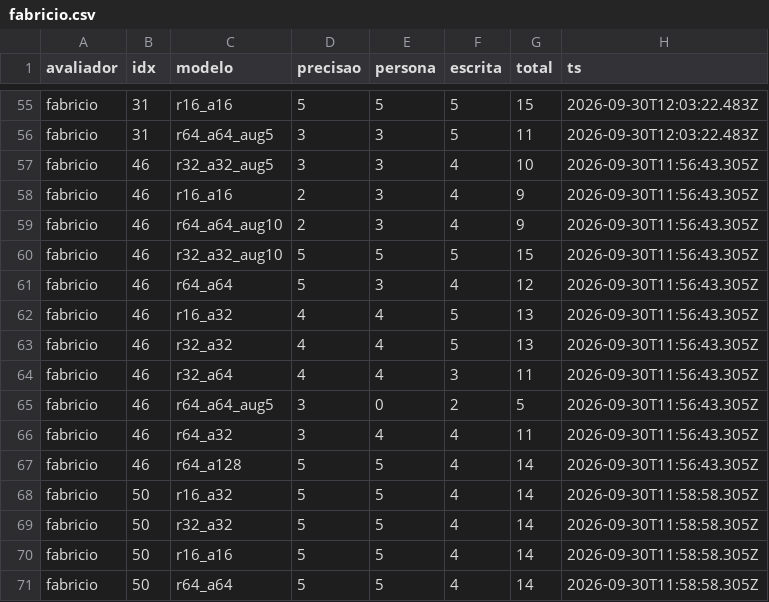
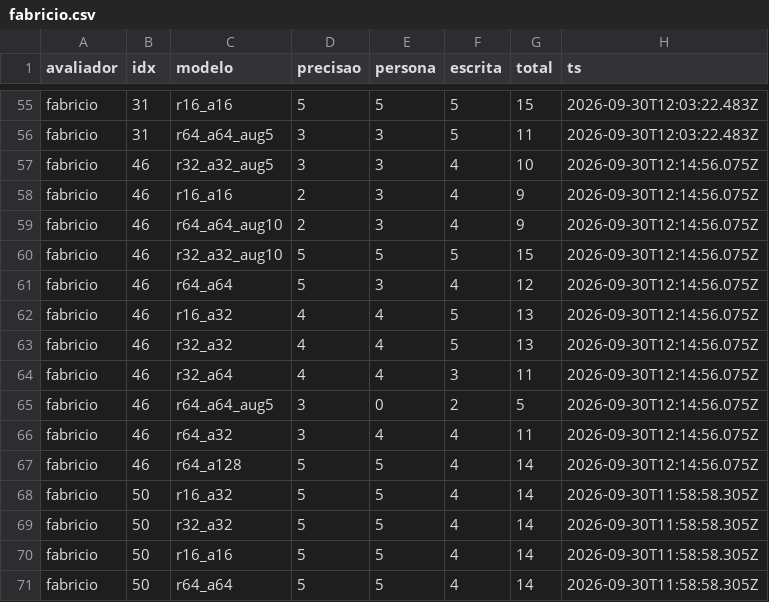
Before and after one commit to Fabriciofkt157/PiR-Aval-Hiperparametros, a CSV file: results/fabricio.csv, drawn as a sheet; only a part is shown, gaps mark what is left out.

Commit message:
fabricio: pergunta 46

```diff
--- a/results/fabricio.csv
+++ b/results/fabricio.csv
@@ -56,13 +56,13 @@ fabricio,31,r16_a16,5,5,5,15,2026-09-30T12:03:22.483Z
 fabricio,31,r64_a64_aug5,3,3,5,11,2026-09-30T12:03:22.483Z
-fabricio,46,r32_a32_aug5,3,3,4,10,2026-09-30T11:56:43.305Z
-fabricio,46,r16_a16,2,3,4,9,2026-09-30T11:56:43.305Z
-fabricio,46,r64_a64_aug10,2,3,4,9,2026-09-30T11:56:43.305Z
-fabricio,46,r32_a32_aug10,5,5,5,15,2026-09-30T11:56:43.305Z
-fabricio,46,r64_a64,5,3,4,12,2026-09-30T11:56:43.305Z
-fabricio,46,r16_a32,4,4,5,13,2026-09-30T11:56:43.305Z
-fabricio,46,r32_a32,4,4,5,13,2026-09-30T11:56:43.305Z
-fabricio,46,r32_a64,4,4,3,11,2026-09-30T11:56:43.305Z
-fabricio,46,r64_a64_aug5,3,0,2,5,2026-09-30T11:56:43.305Z
-fabricio,46,r64_a32,3,4,4,11,2026-09-30T11:56:43.305Z
-fabricio,46,r64_a128,5,5,4,14,2026-09-30T11:56:43.305Z
+fabricio,46,r32_a32_aug5,3,3,4,10,2026-09-30T12:14:56.075Z
+fabricio,46,r16_a16,2,3,4,9,2026-09-30T12:14:56.075Z
+fabricio,46,r64_a64_aug10,2,3,4,9,2026-09-30T12:14:56.075Z
+fabricio,46,r32_a32_aug10,5,5,5,15,2026-09-30T12:14:56.075Z
+fabricio,46,r64_a64,5,3,4,12,2026-09-30T12:14:56.075Z
+fabricio,46,r16_a32,4,4,5,13,2026-09-30T12:14:56.075Z
+fabricio,46,r32_a32,4,4,5,13,2026-09-30T12:14:56.075Z
+fabricio,46,r32_a64,4,4,3,11,2026-09-30T12:14:56.075Z
+fabricio,46,r64_a64_aug5,3,0,2,5,2026-09-30T12:14:56.075Z
+fabricio,46,r64_a32,3,4,4,11,2026-09-30T12:14:56.075Z
+fabricio,46,r64_a128,5,5,4,14,2026-09-30T12:14:56.075Z
 fabricio,50,r16_a32,5,5,4,14,2026-09-30T11:58:58.305Z
```
